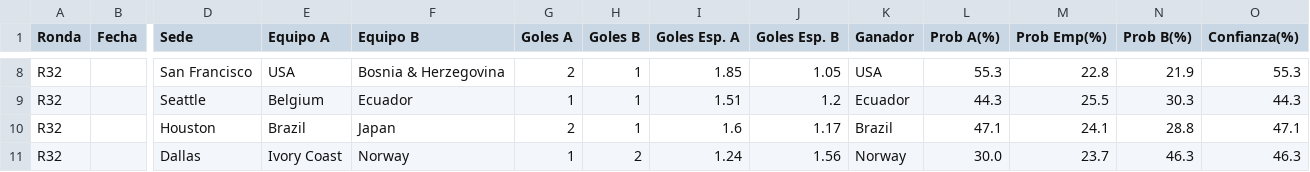
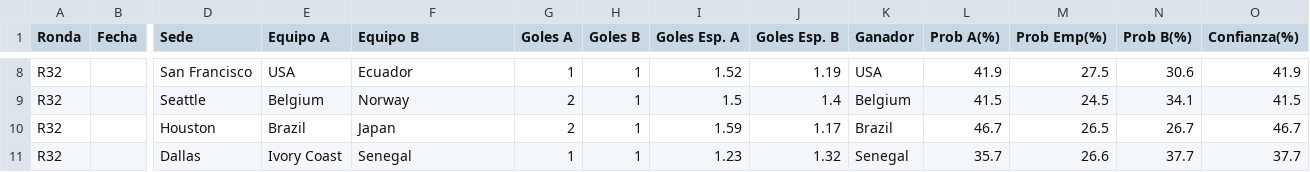
Before and after one commit to lucasjch/resultados-mundial, a CSV file: prode_mundial/output/eliminatorias.csv, drawn as a sheet; only a part is shown, gaps mark what is left out; the diff covers the shown part only; the diff names each change by its address in the sheet, - before the commit and + after, or states it on an @@ line.

```diff
--- a/prode_mundial/output/eliminatorias.csv
+++ b/prode_mundial/output/eliminatorias.csv
-F8 (Equipo B): Bosnia & Herzegovina
+F8 (Equipo B): Ecuador
-G8 (Goles A): 2
+G8 (Goles A): 1
-I8 (Goles Esp. A): 1.85
+I8 (Goles Esp. A): 1.52
-J8 (Goles Esp. B): 1.05
+J8 (Goles Esp. B): 1.19
-L8 (Prob A(%)): 55.3
+L8 (Prob A(%)): 41.9
-M8 (Prob Emp(%)): 22.8
+M8 (Prob Emp(%)): 27.5
-N8 (Prob B(%)): 21.9
+N8 (Prob B(%)): 30.6
-O8 (Confianza(%)): 55.3
+O8 (Confianza(%)): 41.9
-F9 (Equipo B): Ecuador
+F9 (Equipo B): Norway
-G9 (Goles A): 1
+G9 (Goles A): 2
-I9 (Goles Esp. A): 1.51
+I9 (Goles Esp. A): 1.5
-J9 (Goles Esp. B): 1.2
+J9 (Goles Esp. B): 1.4
-K9 (Ganador): Ecuador
+K9 (Ganador): Belgium
-L9 (Prob A(%)): 44.3
+L9 (Prob A(%)): 41.5
-M9 (Prob Emp(%)): 25.5
+M9 (Prob Emp(%)): 24.5
-N9 (Prob B(%)): 30.3
+N9 (Prob B(%)): 34.1
-O9 (Confianza(%)): 44.3
+O9 (Confianza(%)): 41.5
-I10 (Goles Esp. A): 1.6
+I10 (Goles Esp. A): 1.59
-L10 (Prob A(%)): 47.1
+L10 (Prob A(%)): 46.7
-M10 (Prob Emp(%)): 24.1
+M10 (Prob Emp(%)): 26.5
-N10 (Prob B(%)): 28.8
+N10 (Prob B(%)): 26.7
-O10 (Confianza(%)): 47.1
+O10 (Confianza(%)): 46.7
-F11 (Equipo B): Norway
+F11 (Equipo B): Senegal
-H11 (Goles B): 2
+H11 (Goles B): 1
-I11 (Goles Esp. A): 1.24
+I11 (Goles Esp. A): 1.23
-J11 (Goles Esp. B): 1.56
+J11 (Goles Esp. B): 1.32
-K11 (Ganador): Norway
+K11 (Ganador): Senegal
-L11 (Prob A(%)): 30.0
+L11 (Prob A(%)): 35.7
-M11 (Prob Emp(%)): 23.7
+M11 (Prob Emp(%)): 26.6
-N11 (Prob B(%)): 46.3
+N11 (Prob B(%)): 37.7
-O11 (Confianza(%)): 46.3
+O11 (Confianza(%)): 37.7
```
Also changed, not shown: 160 edited cells elsewhere in this file, prode_mundial/output/fase_grupos.csv, prode_mundial/output/prode_completo.csv, 9 other files.
